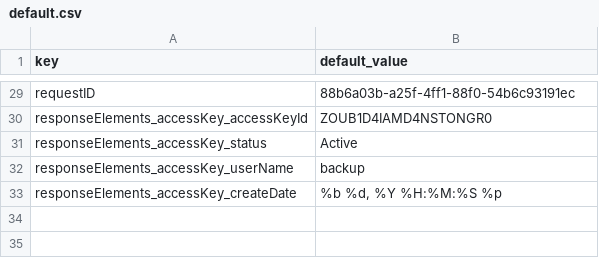
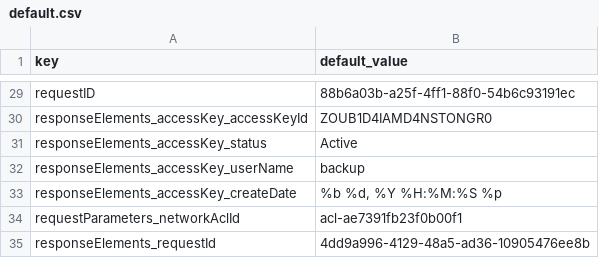
Before and after one commit to DevoInc/pCraft, a CSV file: pkg/available/AwsCloudTrail/templates/aws/cloudtrail/AwsApiCall/default.csv, drawn as a sheet; only a part is shown, gaps mark what is left out.

Commit message:
Adding replacenetworkaclentry template

```diff
--- a/pkg/available/AwsCloudTrail/templates/aws/cloudtrail/AwsApiCall/default.csv
+++ b/pkg/available/AwsCloudTrail/templates/aws/cloudtrail/AwsApiCall/default.csv
@@ -33 +33,3 @@ responseElements_accessKey_userName,"backup"
 responseElements_accessKey_createDate,"%b %d, %Y %H:%M:%S %p"
+requestParameters_networkAclId,"acl-ae7391fb23f0b00f1"
+responseElements_requestId,"4dd9a996-4129-48a5-ad36-10905476ee8b"
```
Also changed, not shown: 2 other files.
